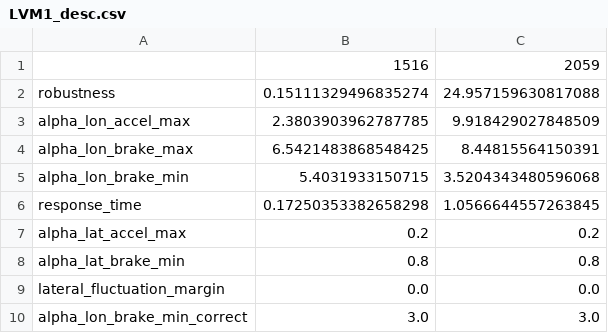
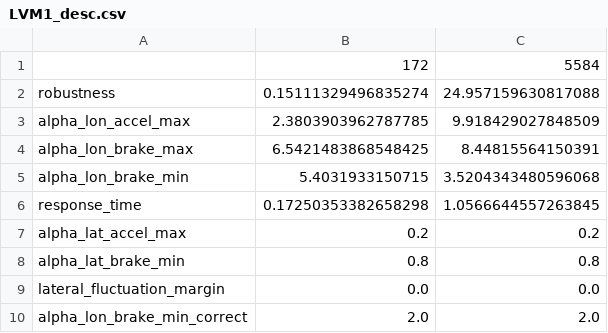
Before and after one commit to nellro/rgt, a CSV file: results/LVM1/LVM1_desc.csv, drawn as a sheet.

```diff
--- a/results/LVM1/LVM1_desc.csv
+++ b/results/LVM1/LVM1_desc.csv
@@ -1,2 +1,2 @@
-,1516,2059
+,172,5584
 robustness,0.15111329496835274,24.957159630817088
@@ -9,2 +9,2 @@ alpha_lat_brake_min,0.8,0.8
 lateral_fluctuation_margin,0.0,0.0
-alpha_lon_brake_min_correct,3.0,3.0
+alpha_lon_brake_min_correct,2.0,2.0
```
Also changed, not shown: results/LVD/LVD_combined.csv, results/LVM1/LVM1_combined.csv, 19 other files.
